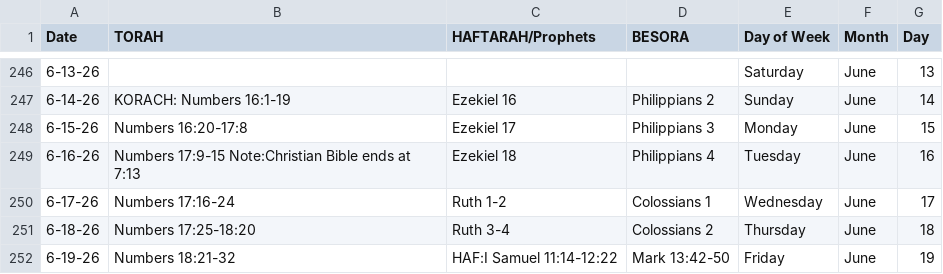
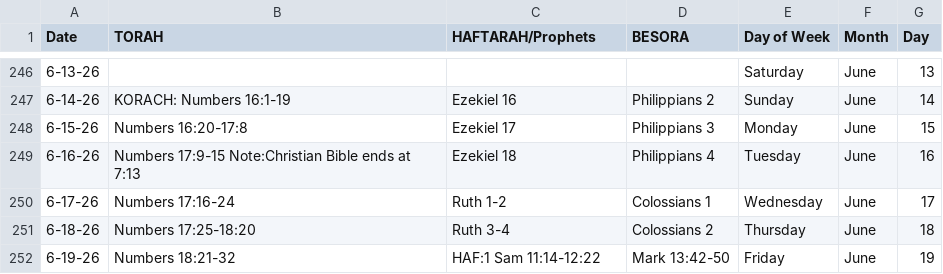
Before and after one commit to shekelator/davar-web, a CSV file: daily-davar-schedule-5786.csv, drawn as a sheet; only a part is shown, gaps mark what is left out; the diff covers the shown part only.

```diff
--- a/daily-davar-schedule-5786.csv
+++ b/daily-davar-schedule-5786.csv
@@ -251,2 +251,2 @@ Date,TORAH,HAFTARAH/Prophets,BESORA,Day of Week,Month,Day
 6-18-26,Numbers 17:25-18:20,Ruth 3-4,Colossians 2,Thursday,June,18
-6-19-26,Numbers 18:21-32,HAF:I Samuel 11:14-12:22,Mark 13:42-50,Friday,June,19
+6-19-26,Numbers 18:21-32,HAF:1 Sam 11:14-12:22,Mark 13:42-50,Friday,June,19
```
Also changed, not shown: 5 edited cells elsewhere in this file, 2 other files.
